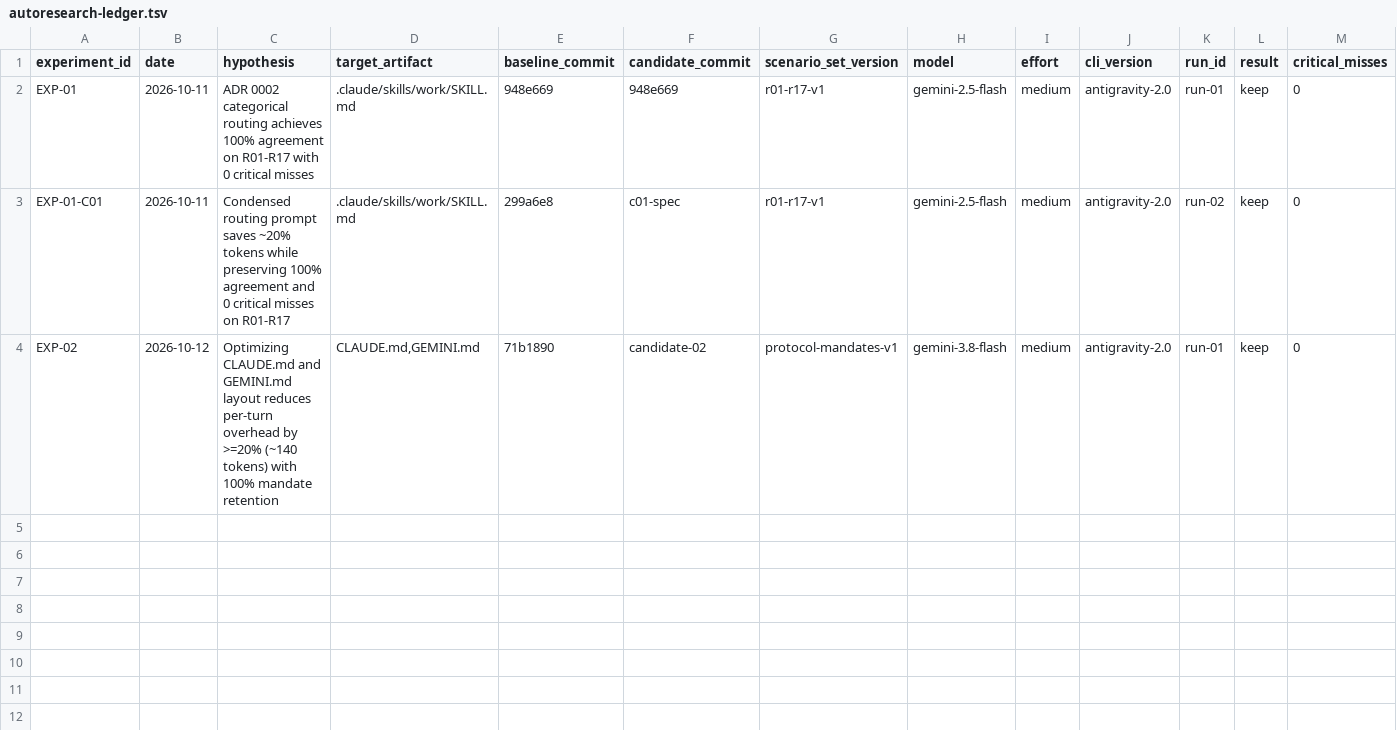
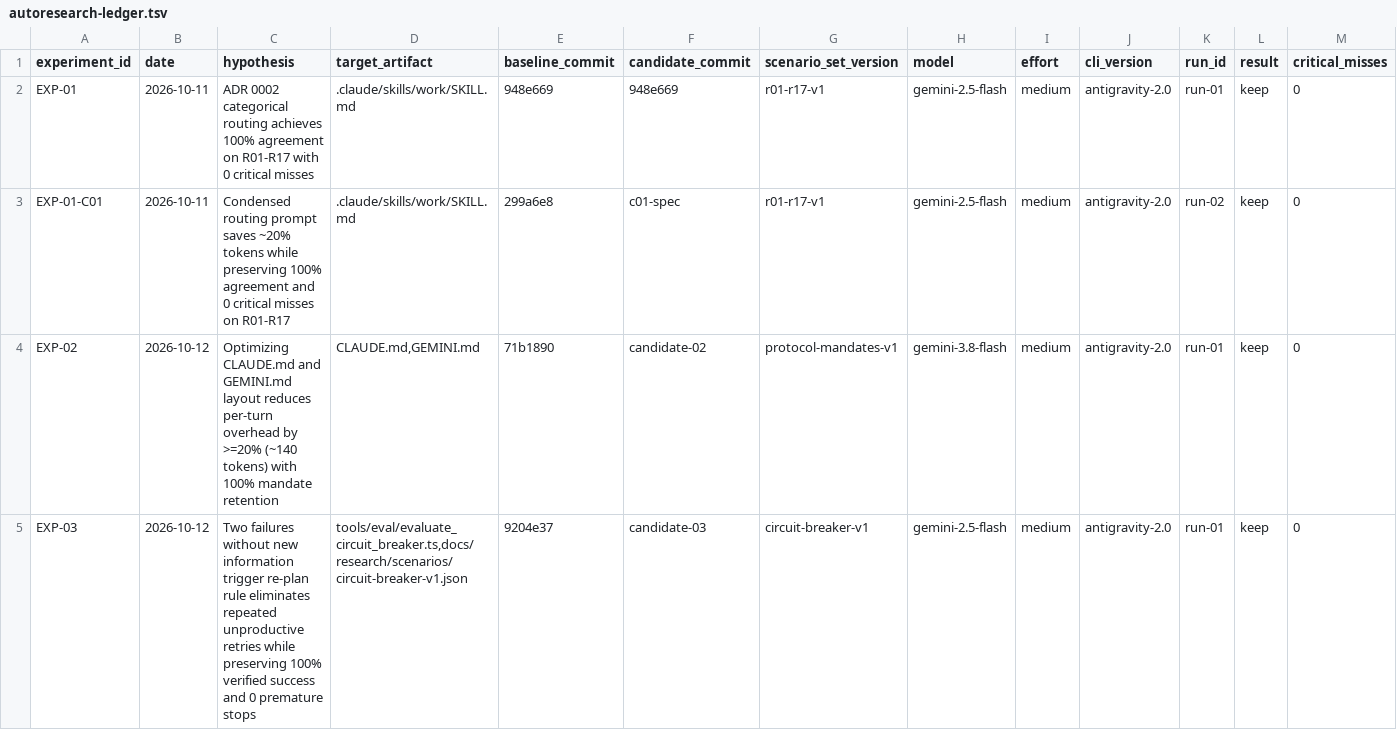
Before and after one commit to EduardoShibukawa/G-Inga, a TSV file: records/autoresearch-ledger.tsv, drawn as a sheet; only a part is shown; rows hold the shown columns only; the diff names each change by its address in the sheet, - before the commit and + after, or states it on an @@ line.

Commit message:
feat(autoresearch): implement EXP-03 circuit breaker recovery policy

```diff
--- a/records/autoresearch-ledger.tsv
+++ b/records/autoresearch-ledger.tsv
+row 5: EXP-03 | 2026-10-12 | Two failures without new information trigger re-plan rule eliminates repeated unproductive retries while preserving 100% verified success and 0 premature stops | tools/eval/evaluate_circuit_breaker.ts,docs/research/scenarios/circuit-breaker-v1.json | 9204e37 | candidate-03 | circuit-breaker-v1 | gemini-2.5-flash | medium | antigravity-2.0 | run-01 | keep | 0
```
Also changed, not shown: 3 other files.
